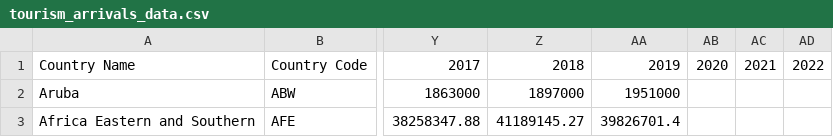
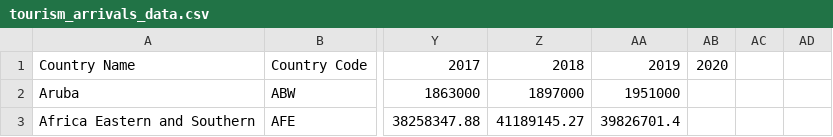
Before and after one commit to KZavalin/Project3_COVID_Stats, a CSV file: H2/static/js/tourism_arrivals_data.csv, drawn as a sheet; only a part is shown, gaps mark what is left out; the diff names each change by its address in the sheet, - before the commit and + after, or states it on an @@ line.

Commit message:
edit csv

```diff
--- a/H2/static/js/tourism_arrivals_data.csv
+++ b/H2/static/js/tourism_arrivals_data.csv
-AC1: 2021
+AC1: (empty)
-AD1: 2022
+AD1: (empty)
```
